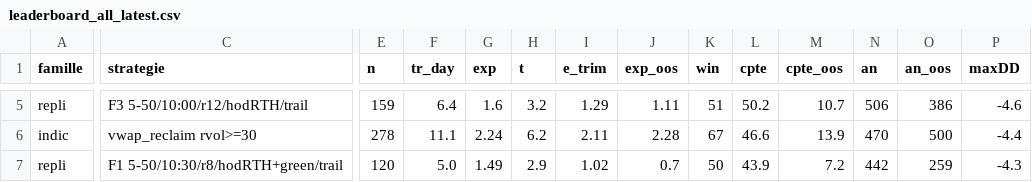
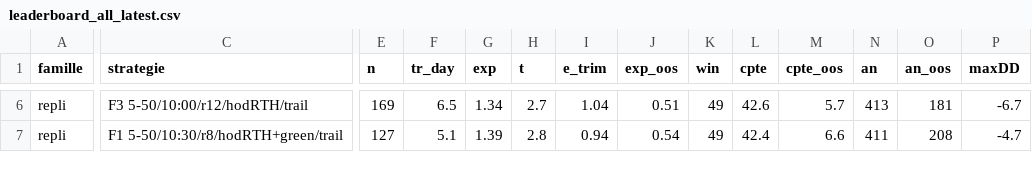
Before and after one commit to imartinblanchard/RedCandleCatch, a CSV file: research/core/leaderboard_all_latest.csv, drawn as a sheet; only a part is shown, gaps mark what is left out; removed rows and columns are numbered as before the commit, all else as after; rows hold the shown columns only; the diff covers the shown part only; the diff names each change by its address in the sheet, - before the commit and + after, or states it on an @@ line.

```diff
--- a/research/core/leaderboard_all_latest.csv
+++ b/research/core/leaderboard_all_latest.csv
-E6 (n): 159
+E6 (n): 169
-F6 (tr_day): 6.4
+F6 (tr_day): 6.5
-G6 (exp): 1.6
+G6 (exp): 1.34
-H6 (t): 3.2
+H6 (t): 2.7
-I6 (e_trim): 1.29
+I6 (e_trim): 1.04
-J6 (exp_oos): 1.11
+J6 (exp_oos): 0.51
-K6 (win): 51
+K6 (win): 49
-L6 (cpte): 50.2
+L6 (cpte): 42.6
-M6 (cpte_oos): 10.7
+M6 (cpte_oos): 5.7
-N6 (an): 506
+N6 (an): 413
-O6 (an_oos): 386
+O6 (an_oos): 181
-P6 (maxDD): -4.6
+P6 (maxDD): -6.7
-row 6: indic | vwap_reclaim rvol>=30 | 278 | 11.1 | 2.24 | 6.2 | 2.11 | 2.28 | 67 | 46.6 | 13.9 | 470 | 500 | -4.4
-E7 (n): 120
+E7 (n): 127
-F7 (tr_day): 5.0
+F7 (tr_day): 5.1
-G7 (exp): 1.49
+G7 (exp): 1.39
-H7 (t): 2.9
+H7 (t): 2.8
-I7 (e_trim): 1.02
+I7 (e_trim): 0.94
-J7 (exp_oos): 0.7
+J7 (exp_oos): 0.54
-K7 (win): 50
+K7 (win): 49
-L7 (cpte): 43.9
+L7 (cpte): 42.4
-M7 (cpte_oos): 7.2
+M7 (cpte_oos): 6.6
-N7 (an): 442
+N7 (an): 411
-O7 (an_oos): 259
+O7 (an_oos): 208
-P7 (maxDD): -4.3
+P7 (maxDD): -4.7
```
Also changed, not shown: 3 added rows, 2 removed rows and 55 edited cells elsewhere in this file, research/core/leaderboard_all_history.csv, research/live_lab/leaderboard_history.csv, 6 other files.
